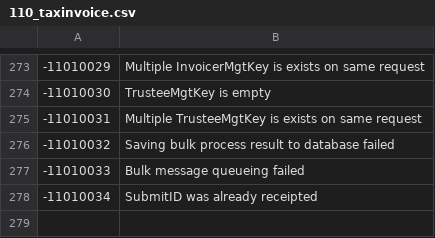
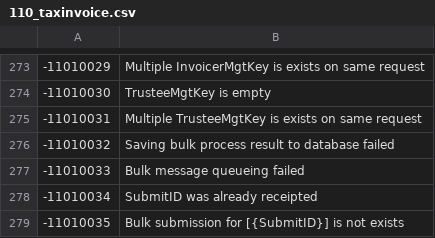
Before and after one commit to linkhub-sdk/popbill.exception, a CSV file: 110_taxinvoice.csv, drawn as a sheet; only a part is shown, gaps mark what is left out; the diff names each change by its address in the sheet, - before the commit and + after, or states it on an @@ line.

Commit message:
Update 110_taxinvoice.csv

```diff
--- a/110_taxinvoice.csv
+++ b/110_taxinvoice.csv
+row 279: -11010035 | Bulk submission for [{SubmitID}] is not exists
```
